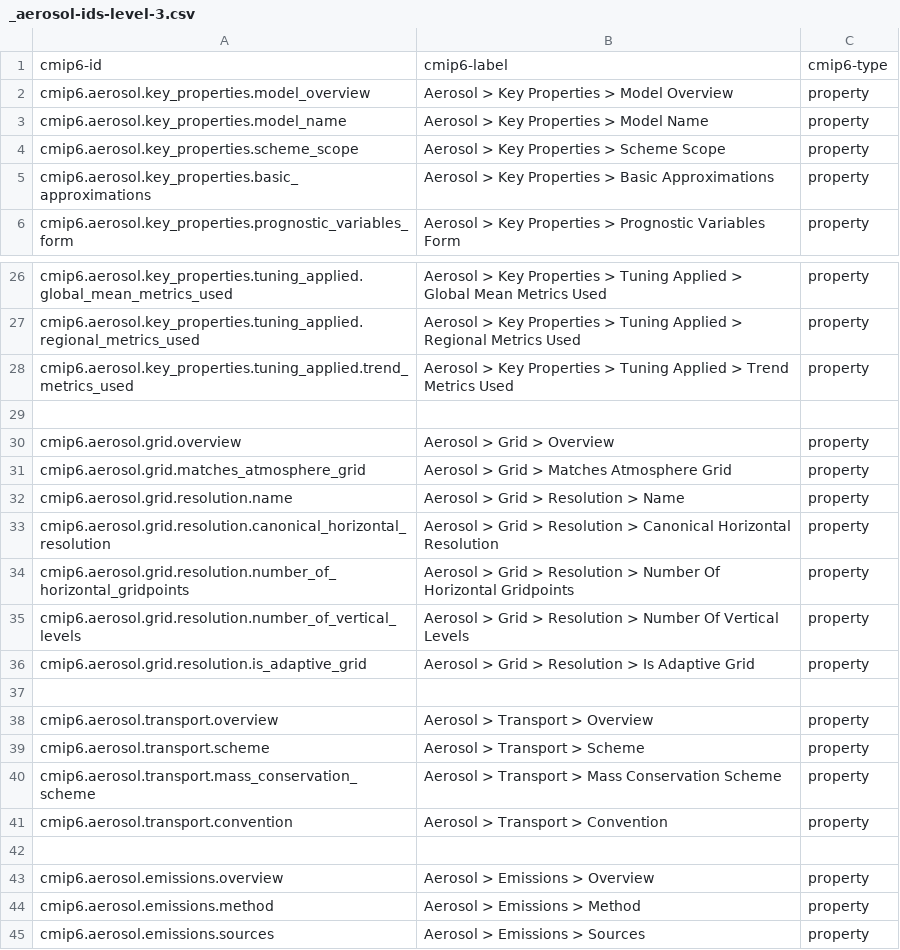
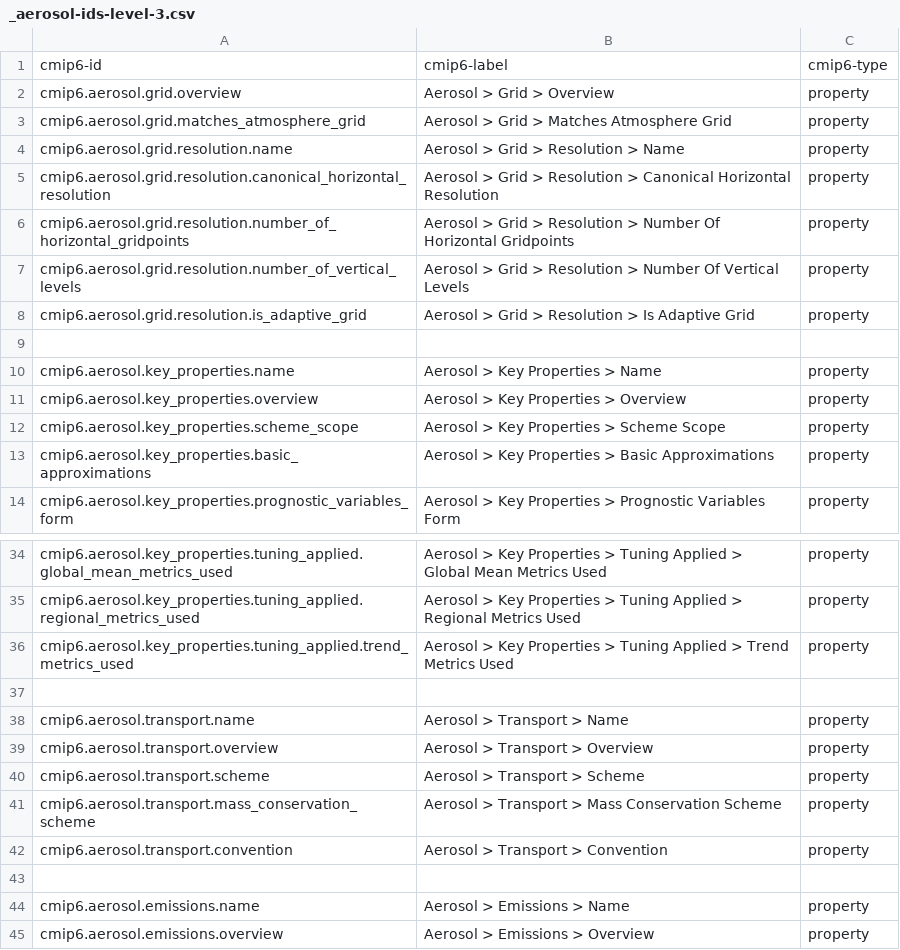
Before and after one commit to ES-DOC/cmip6-specializations-aerosol, a CSV file: _aerosol-ids-level-3.csv, drawn as a sheet; only a part is shown, gaps mark what is left out; the shorter side is filled out with more unchanged rows; the diff covers the shown part only.

Commit message:
injected-properties

```diff
--- a/_aerosol-ids-level-3.csv
+++ b/_aerosol-ids-level-3.csv
@@ -1,4 +1,12 @@
 cmip6-id, cmip6-label, cmip6-type
-cmip6.aerosol.key_properties.model_overview, Aerosol > Key Properties > Model Overview, property
-cmip6.aerosol.key_properties.model_name, Aerosol > Key Properties > Model Name, property
+cmip6.aerosol.grid.overview, Aerosol > Grid > Overview, property
+cmip6.aerosol.grid.matches_atmosphere_grid, Aerosol > Grid > Matches Atmosphere Grid, property
+cmip6.aerosol.grid.resolution.name, Aerosol > Grid > Resolution > Name, property
+cmip6.aerosol.grid.resolution.canonical_horizontal_resolution, Aerosol > Grid > Resolution > Canonical Horizontal Resolution, property
+cmip6.aerosol.grid.resolution.number_of_horizontal_gridpoints, Aerosol > Grid > Resolution > Number Of Horizontal Gridpoints, property
+cmip6.aerosol.grid.resolution.number_of_vertical_levels, Aerosol > Grid > Resolution > Number Of Vertical Levels, property
+cmip6.aerosol.grid.resolution.is_adaptive_grid, Aerosol > Grid > Resolution > Is Adaptive Grid, property
+, ,
+cmip6.aerosol.key_properties.name, Aerosol > Key Properties > Name, property
+cmip6.aerosol.key_properties.overview, Aerosol > Key Properties > Overview, property
 cmip6.aerosol.key_properties.scheme_scope, Aerosol > Key Properties > Scheme Scope, property
@@ -29,10 +37,3 @@ cmip6.aerosol.key_properties.tuning_applied.trend_metrics_used, Aerosol > Key Pr
 , ,
-cmip6.aerosol.grid.overview, Aerosol > Grid > Overview, property
-cmip6.aerosol.grid.matches_atmosphere_grid, Aerosol > Grid > Matches Atmosphere Grid, property
-cmip6.aerosol.grid.resolution.name, Aerosol > Grid > Resolution > Name, property
-cmip6.aerosol.grid.resolution.canonical_horizontal_resolution, Aerosol > Grid > Resolution > Canonical Horizontal Resolution, property
-cmip6.aerosol.grid.resolution.number_of_horizontal_gridpoints, Aerosol > Grid > Resolution > Number Of Horizontal Gridpoints, property
-cmip6.aerosol.grid.resolution.number_of_vertical_levels, Aerosol > Grid > Resolution > Number Of Vertical Levels, property
-cmip6.aerosol.grid.resolution.is_adaptive_grid, Aerosol > Grid > Resolution > Is Adaptive Grid, property
-, ,
+cmip6.aerosol.transport.name, Aerosol > Transport > Name, property
 cmip6.aerosol.transport.overview, Aerosol > Transport > Overview, property
@@ -42,2 +43,3 @@ cmip6.aerosol.transport.convention, Aerosol > Transport > Convention, property
 , ,
+cmip6.aerosol.emissions.name, Aerosol > Emissions > Name, property
 cmip6.aerosol.emissions.overview, Aerosol > Emissions > Overview, property
```
Also changed, not shown: 3 added rows elsewhere in this file, _aerosol-ids-level-1.csv, 27 other files.
